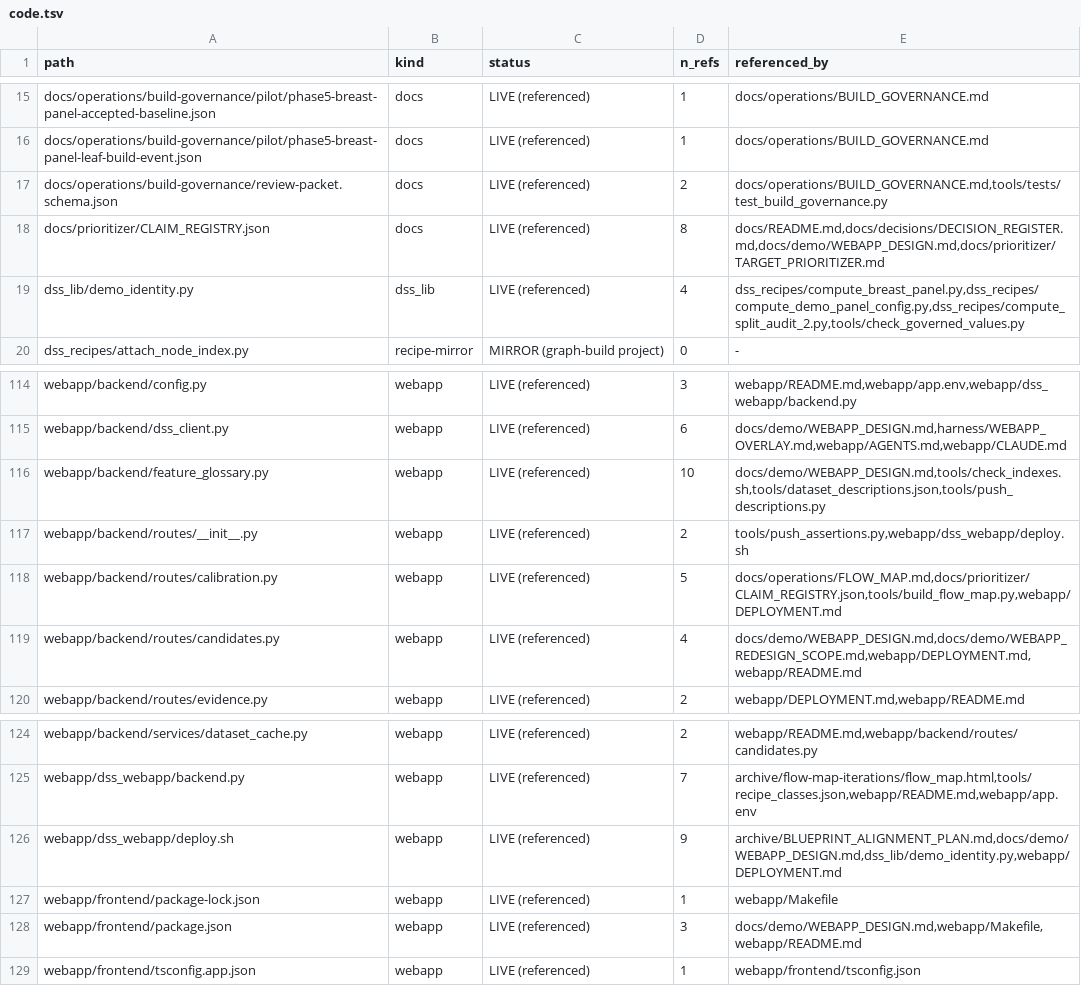
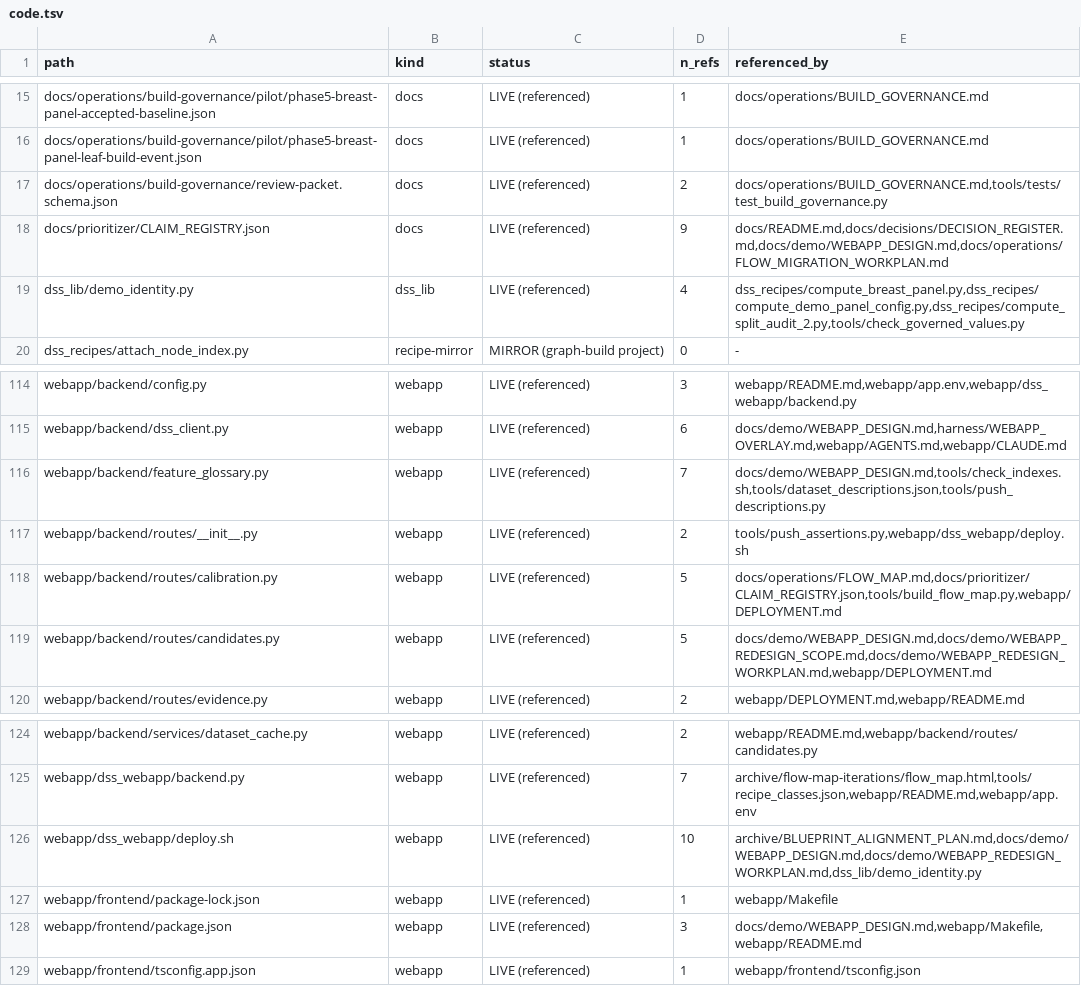
Before and after one commit to lhfudataiku/demo-target-identification, a TSV file: .index/code.tsv, drawn as a sheet; only a part is shown, gaps mark what is left out.

```diff
--- a/.index/code.tsv
+++ b/.index/code.tsv
@@ -17,3 +17,3 @@ docs/operations/build-governance/pilot/phase5-breast-panel-leaf-build-event.json
 docs/operations/build-governance/review-packet.schema.json	docs	LIVE (referenced)	2	docs/operations/BUILD_GOVERNANCE.md,tools/tests/test_build_governance.py
-docs/prioritizer/CLAIM_REGISTRY.json	docs	LIVE (referenced)	8	docs/README.md,docs/decisions/DECISION_REGISTER.md,docs/demo/WEBAPP_DESIGN.md,docs/prioritizer/TARGET_PRIORITIZER.md
+docs/prioritizer/CLAIM_REGISTRY.json	docs	LIVE (referenced)	9	docs/README.md,docs/decisions/DECISION_REGISTER.md,docs/demo/WEBAPP_DESIGN.md,docs/operations/FLOW_MIGRATION_WORKPLAN.md
 dss_lib/demo_identity.py	dss_lib	LIVE (referenced)	4	dss_recipes/compute_breast_panel.py,dss_recipes/compute_demo_panel_config.py,dss_recipes/compute_split_audit_2.py,tools/check_governed_values.py
@@ -115,6 +115,6 @@ webapp/backend/config.py	webapp	LIVE (referenced)	3	webapp/README.md,webapp/app.
 webapp/backend/dss_client.py	webapp	LIVE (referenced)	6	docs/demo/WEBAPP_DESIGN.md,harness/WEBAPP_OVERLAY.md,webapp/AGENTS.md,webapp/CLAUDE.md
-webapp/backend/feature_glossary.py	webapp	LIVE (referenced)	10	docs/demo/WEBAPP_DESIGN.md,tools/check_indexes.sh,tools/dataset_descriptions.json,tools/push_descriptions.py
+webapp/backend/feature_glossary.py	webapp	LIVE (referenced)	7	docs/demo/WEBAPP_DESIGN.md,tools/check_indexes.sh,tools/dataset_descriptions.json,tools/push_descriptions.py
 webapp/backend/routes/__init__.py	webapp	LIVE (referenced)	2	tools/push_assertions.py,webapp/dss_webapp/deploy.sh
 webapp/backend/routes/calibration.py	webapp	LIVE (referenced)	5	docs/operations/FLOW_MAP.md,docs/prioritizer/CLAIM_REGISTRY.json,tools/build_flow_map.py,webapp/DEPLOYMENT.md
-webapp/backend/routes/candidates.py	webapp	LIVE (referenced)	4	docs/demo/WEBAPP_DESIGN.md,docs/demo/WEBAPP_REDESIGN_SCOPE.md,webapp/DEPLOYMENT.md,webapp/README.md
+webapp/backend/routes/candidates.py	webapp	LIVE (referenced)	5	docs/demo/WEBAPP_DESIGN.md,docs/demo/WEBAPP_REDESIGN_SCOPE.md,docs/demo/WEBAPP_REDESIGN_WORKPLAN.md,webapp/DEPLOYMENT.md
 webapp/backend/routes/evidence.py	webapp	LIVE (referenced)	2	webapp/DEPLOYMENT.md,webapp/README.md
@@ -125,3 +125,3 @@ webapp/backend/services/dataset_cache.py	webapp	LIVE (referenced)	2	webapp/READM
 webapp/dss_webapp/backend.py	webapp	LIVE (referenced)	7	archive/flow-map-iterations/flow_map.html,tools/recipe_classes.json,webapp/README.md,webapp/app.env
-webapp/dss_webapp/deploy.sh	webapp	LIVE (referenced)	9	archive/BLUEPRINT_ALIGNMENT_PLAN.md,docs/demo/WEBAPP_DESIGN.md,dss_lib/demo_identity.py,webapp/DEPLOYMENT.md
+webapp/dss_webapp/deploy.sh	webapp	LIVE (referenced)	10	archive/BLUEPRINT_ALIGNMENT_PLAN.md,docs/demo/WEBAPP_DESIGN.md,docs/demo/WEBAPP_REDESIGN_WORKPLAN.md,dss_lib/demo_identity.py
 webapp/frontend/package-lock.json	webapp	LIVE (referenced)	1	webapp/Makefile
```
Also changed, not shown: .index/claims.tsv, .index/governed_claims.tsv, 36 other files.
